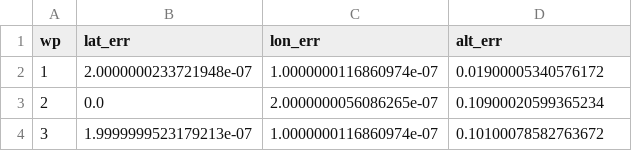
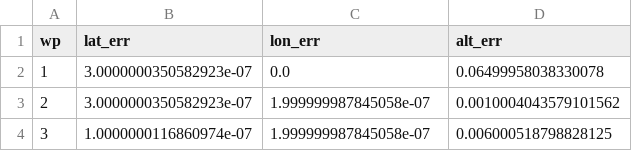
Before and after one commit to krislihn/px4-uav-validation, a CSV file: flight_results.csv, drawn as a sheet.

```diff
--- a/flight_results.csv
+++ b/flight_results.csv
@@ -1,4 +1,4 @@
 wp,lat_err,lon_err,alt_err
-1,2.0000000233721948e-07,1.0000000116860974e-07,0.01900005340576172
-2,0.0,2.0000000056086265e-07,0.10900020599365234
-3,1.9999999523179213e-07,1.0000000116860974e-07,0.10100078582763672
+1,3.0000000350582923e-07,0.0,0.06499958038330078
+2,3.0000000350582923e-07,1.999999987845058e-07,0.0010004043579101562
+3,1.0000000116860974e-07,1.999999987845058e-07,0.006000518798828125
```
Also changed, not shown: 3 other files.
